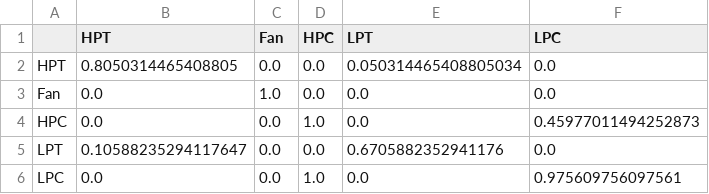
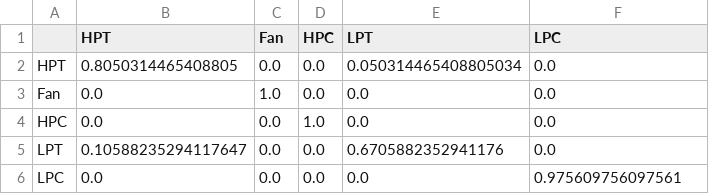
Before and after one commit to BolinSONG1103/N-CMAPSS-Faults-Diagnosis, a CSV file: improve/figdata/confusion_family.csv, drawn as a sheet.

```diff
--- a/improve/figdata/confusion_family.csv
+++ b/improve/figdata/confusion_family.csv
@@ -3,4 +3,4 @@ HPT,0.8050314465408805,0.0,0.0,0.050314465408805034,0.0
 Fan,0.0,1.0,0.0,0.0,0.0
-HPC,0.0,0.0,1.0,0.0,0.45977011494252873
+HPC,0.0,0.0,1.0,0.0,0.0
 LPT,0.10588235294117647,0.0,0.0,0.6705882352941176,0.0
-LPC,0.0,0.0,1.0,0.0,0.975609756097561
+LPC,0.0,0.0,0.0,0.0,0.975609756097561
```
Also changed, not shown: 7 other files.
